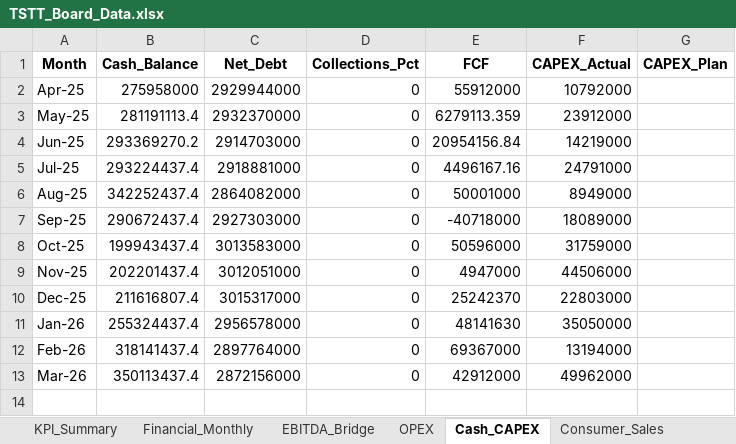
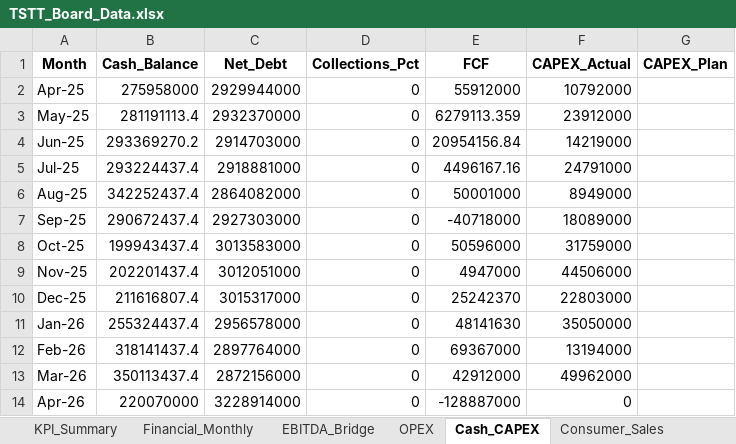
Before and after one commit to chadjsimeon/tstt-board-report, an Excel workbook: TSTT_Board_Data.xlsx, sheet Cash_CAPEX, drawn as a sheet; values as stored, in another font and other column widths than the file's, no borders; the diff names each change by its address in the sheet, - before the commit and + after, or states it on an @@ line.

```diff
--- a/TSTT_Board_Data.xlsx (sheet Cash_CAPEX)
+++ b/TSTT_Board_Data.xlsx (sheet Cash_CAPEX)
+row 14: Apr-26 | 220070000 | 3228914000 | 0 | -128887000 | 0
```
Also changed, not shown: sheet OPEX.
